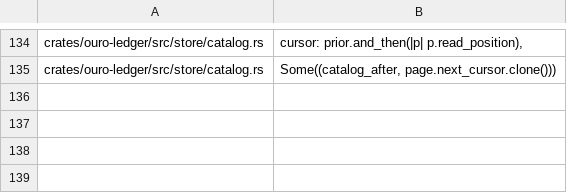
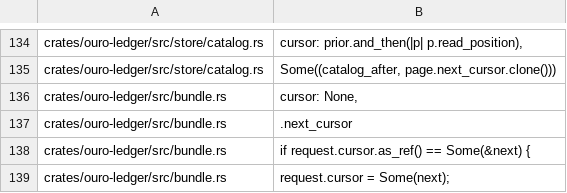
Before and after one commit to monocursive/ouroboros, a TSV file: crates/xtask/src/i02-cursor-homonyms.tsv, drawn as a sheet; only a part is shown, gaps mark what is left out; the diff names each change by its address in the sheet, - before the commit and + after, or states it on an @@ line.

Commit message:
feat(ledger): export and verify unsigned portable bundles

```diff
--- a/crates/xtask/src/i02-cursor-homonyms.tsv
+++ b/crates/xtask/src/i02-cursor-homonyms.tsv
+row 136: crates/ouro-ledger/src/bundle.rs | cursor: None,
+row 137: crates/ouro-ledger/src/bundle.rs | .next_cursor
+row 138: crates/ouro-ledger/src/bundle.rs | if request.cursor.as_ref() == Some(&next) {
+row 139: crates/ouro-ledger/src/bundle.rs | request.cursor = Some(next);
```
Also changed, not shown: 18 other files.
